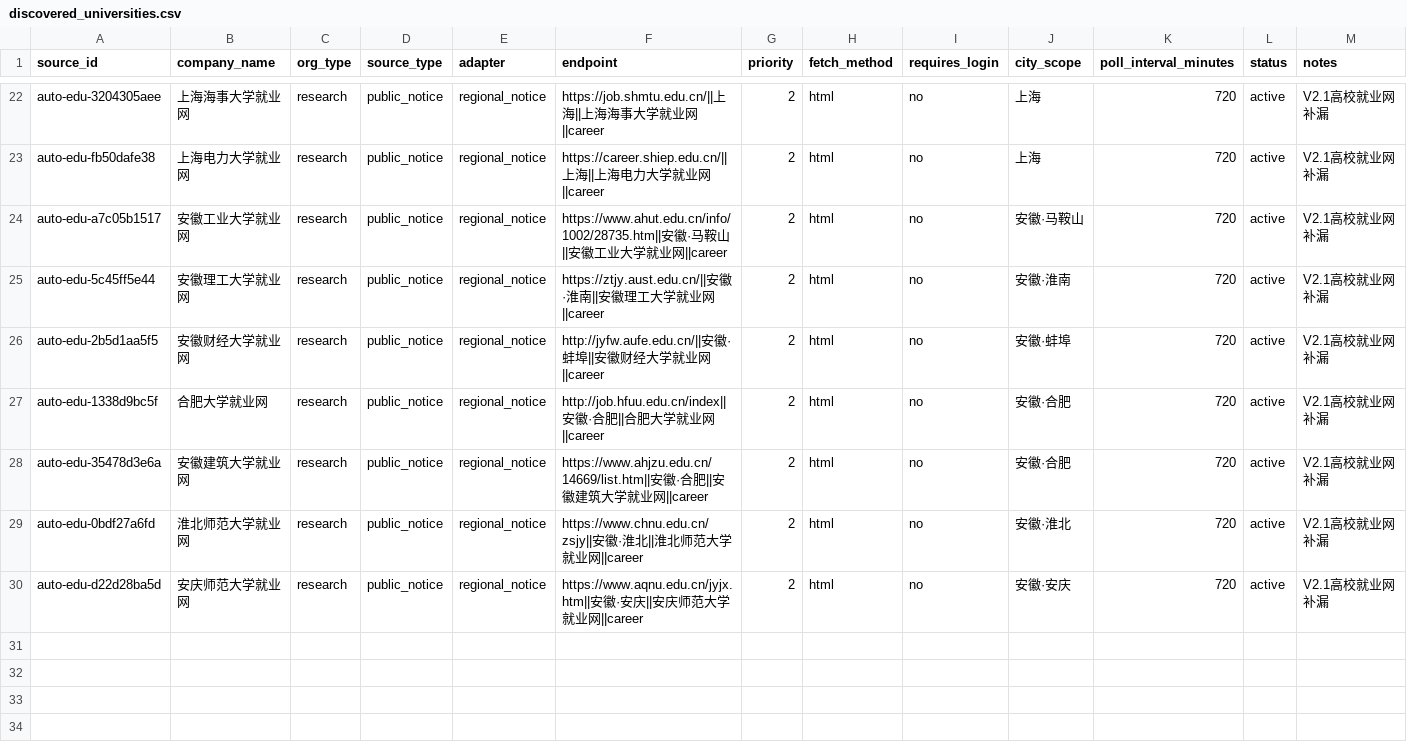
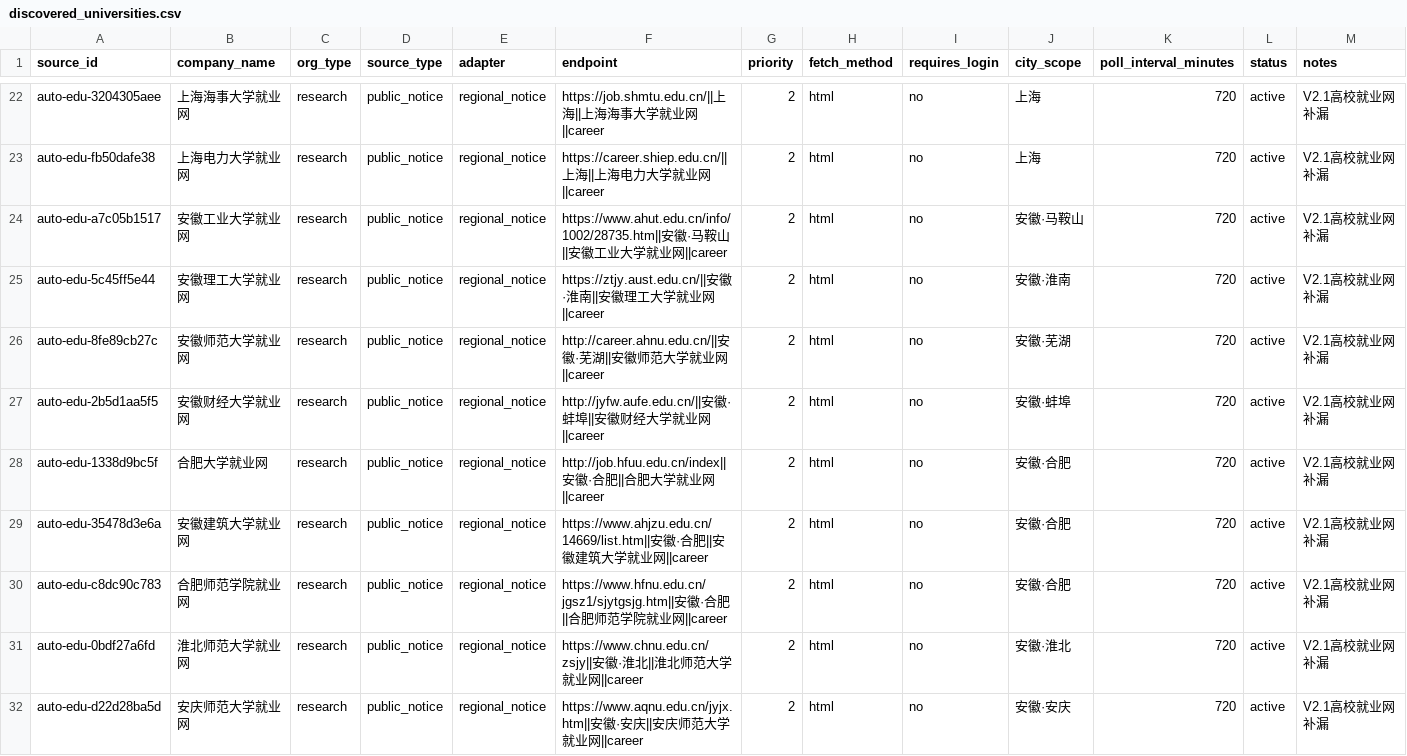
Before and after one commit to wanlingren/job-radar, a CSV file: config/discovered_universities.csv, drawn as a sheet; only a part is shown, gaps mark what is left out; rows hold the shown columns only; the diff names each change by its address in the sheet, - before the commit and + after, or states it on an @@ line.

Commit message:
chore(data): daily V2.1 regional job sync

```diff
--- a/config/discovered_universities.csv
+++ b/config/discovered_universities.csv
+row 26: auto-edu-8fe89cb27c | 安徽师范大学就业网 | research | public_notice | regional_notice | http://career.ahnu.edu.cn/||安徽·芜湖||安徽师范大学就业网||career | 2 | html | no | 安徽·芜湖 | 720 | active | V2.1高校就业网补漏
+row 30: auto-edu-c8dc90c783 | 合肥师范学院就业网 | research | public_notice | regional_notice | https://www.hfnu.edu.cn/jgsz1/sjytgsjg.htm||安徽·合肥||合肥师范学院就业网||career | 2 | html | no | 安徽·合肥 | 720 | active | V2.1高校就业网补漏
```
Also changed, not shown: config/university_coverage.csv, 12 other files.
